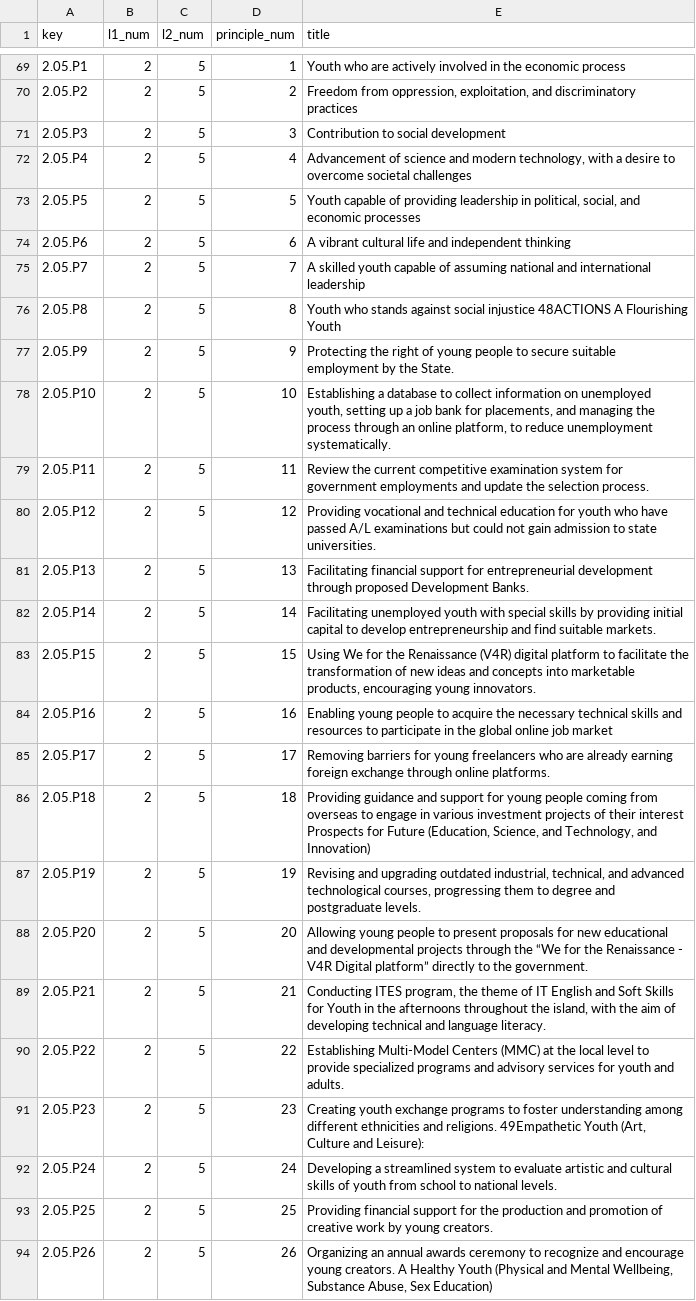
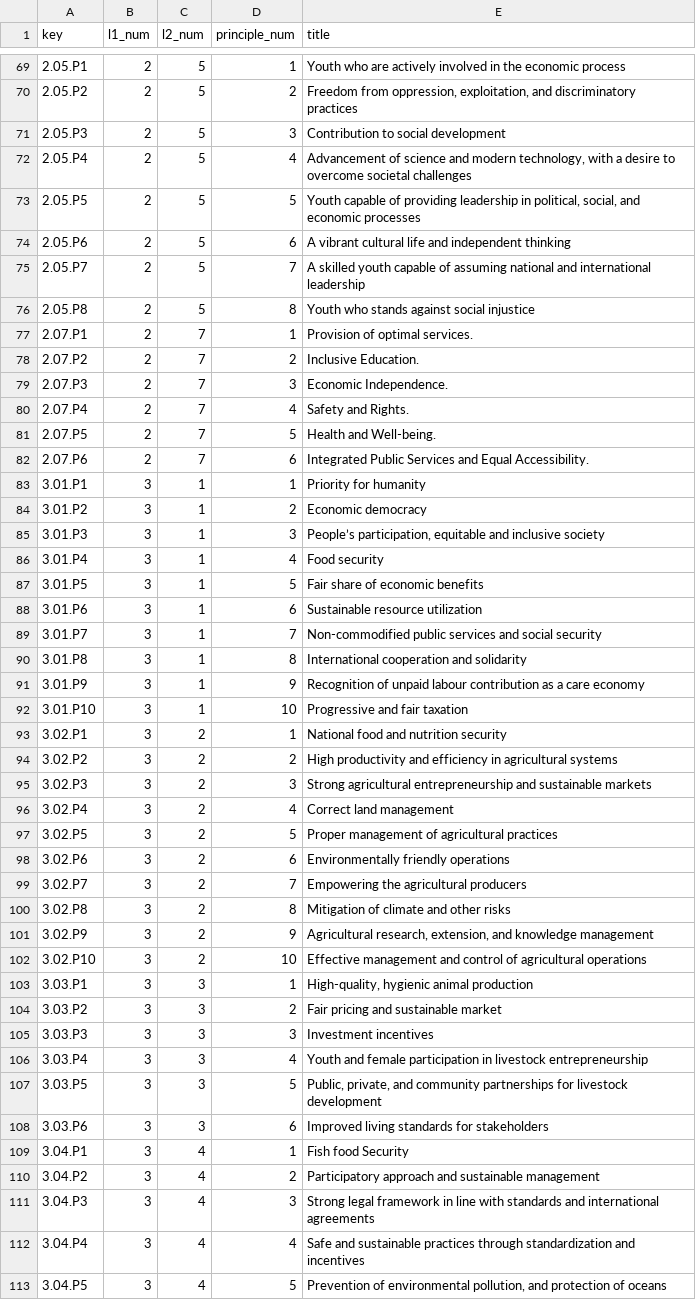
Before and after one commit to nuuuwan/manifesto_monitoring, a TSV file: data/manifestos/tables/principles.tsv, drawn as a sheet; only a part is shown, gaps mark what is left out; the shorter side is filled out with more unchanged rows; the diff covers the shown part only.

Commit message:
Fix is_activity_title_text Bug

```diff
--- a/data/manifestos/tables/principles.tsv
+++ b/data/manifestos/tables/principles.tsv
@@ -75,20 +75,2 @@ key	l1_num	l2_num	principle_num	title
 2.05.P7	2	5	7	A skilled youth capable of assuming national and international leadership
-2.05.P8	2	5	8	Youth who stands against social injustice 48ACTIONS A Flourishing Youth
-2.05.P9	2	5	9	Protecting the right of young people to secure suitable employment by the State.
-2.05.P10	2	5	10	Establishing a database to collect information on unemployed youth, setting up a job bank for placements, and managing the process through an online platform, to reduce unemployment systematically.
-2.05.P11	2	5	11	Review the current competitive examination system for government employments and update the selection process.
-2.05.P12	2	5	12	Providing vocational and technical education for youth who have passed A/L examinations but could not gain admission to state universities.
-2.05.P13	2	5	13	Facilitating financial support for entrepreneurial development through proposed Development Banks.
-2.05.P14	2	5	14	Facilitating unemployed youth with special skills by providing initial capital to develop entrepreneurship and find suitable markets.
-2.05.P15	2	5	15	Using We for the Renaissance (V4R) digital platform to facilitate the transformation of new ideas and concepts into marketable products, encouraging young innovators.
-2.05.P16	2	5	16	Enabling young people to acquire the necessary technical skills and resources to participate in the global online job market
-2.05.P17	2	5	17	Removing barriers for young freelancers who are already earning foreign exchange through online platforms.
-2.05.P18	2	5	18	Providing guidance and support for young people coming from overseas to engage in various investment projects of their interest Prospects for Future (Education, Science, and Technology, and Innovation)
-2.05.P19	2	5	19	Revising and upgrading outdated industrial, technical, and advanced technological courses, progressing them to degree and postgraduate levels.
-2.05.P20	2	5	20	Allowing young people to present proposals for new educational and developmental projects through the “We for the Renaissance - V4R Digital platform” directly to the government.
-2.05.P21	2	5	21	Conducting ITES program, the theme of IT English and Soft Skills for Youth in the afternoons throughout the island, with the aim of developing technical and language literacy.
-2.05.P22	2	5	22	Establishing Multi-Model Centers (MMC) at the local level to provide specialized programs and advisory services for youth and adults.
-2.05.P23	2	5	23	Creating youth exchange programs to foster understanding among different ethnicities and religions. 49Empathetic Youth (Art, Culture and Leisure):
-2.05.P24	2	5	24	Developing a streamlined system to evaluate artistic and cultural skills of youth from school to national levels.
-2.05.P25	2	5	25	Providing financial support for the production and promotion of creative work by young creators.
-2.05.P26	2	5	26	Organizing an annual awards ceremony to recognize and encourage young creators. A Healthy Youth (Physical and Mental Wellbeing, Substance Abuse, Sex Education)
+2.05.P8	2	5	8	Youth who stands against social injustice
```
Also changed, not shown: 19 removed rows elsewhere in this file, data/manifestos/tables/activities.tsv, data/manifestos/tables/l2_topics.tsv, 6 other files.
